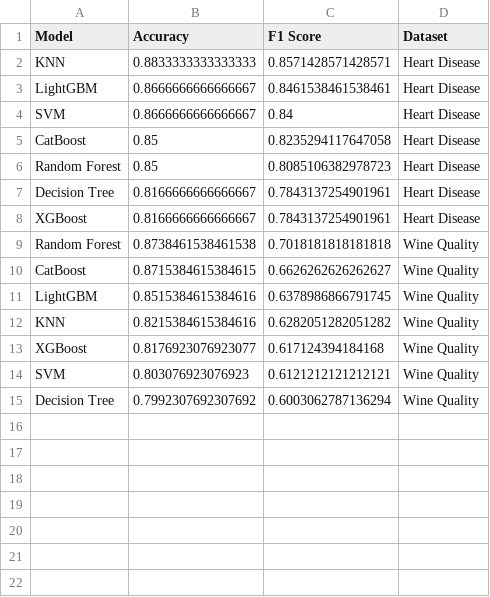
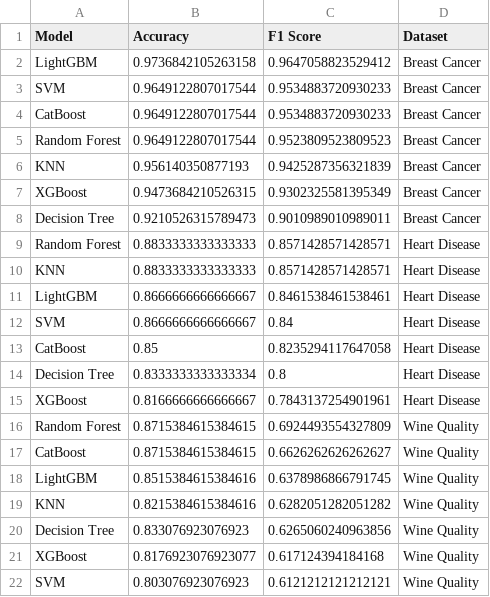
Before and after one commit to daniel-roller/SmartTrafficPredictor, a CSV file: 0514/曜誌/results/comparison_results.csv, drawn as a sheet.

```diff
--- a/0514/曜誌/results/comparison_results.csv
+++ b/0514/曜誌/results/comparison_results.csv
@@ -1,2 +1,10 @@
 Model,Accuracy,F1 Score,Dataset
+LightGBM,0.9736842105263158,0.9647058823529412,Breast Cancer
+SVM,0.9649122807017544,0.9534883720930233,Breast Cancer
+CatBoost,0.9649122807017544,0.9534883720930233,Breast Cancer
+Random Forest,0.9649122807017544,0.9523809523809523,Breast Cancer
+KNN,0.956140350877193,0.9425287356321839,Breast Cancer
+XGBoost,0.9473684210526315,0.9302325581395349,Breast Cancer
+Decision Tree,0.9210526315789473,0.9010989010989011,Breast Cancer
+Random Forest,0.8833333333333333,0.8571428571428571,Heart Disease
 KNN,0.8833333333333333,0.8571428571428571,Heart Disease
@@ -5,6 +13,5 @@ SVM,0.8666666666666667,0.84,Heart Disease
 CatBoost,0.85,0.8235294117647058,Heart Disease
-Random Forest,0.85,0.8085106382978723,Heart Disease
-Decision Tree,0.8166666666666667,0.7843137254901961,Heart Disease
+Decision Tree,0.8333333333333334,0.8,Heart Disease
 XGBoost,0.8166666666666667,0.7843137254901961,Heart Disease
-Random Forest,0.8738461538461538,0.7018181818181818,Wine Quality
+Random Forest,0.8715384615384615,0.6924493554327809,Wine Quality
 CatBoost,0.8715384615384615,0.6626262626262627,Wine Quality
@@ -12,4 +19,4 @@ LightGBM,0.8515384615384616,0.6378986866791745,Wine Quality
 KNN,0.8215384615384616,0.6282051282051282,Wine Quality
+Decision Tree,0.833076923076923,0.6265060240963856,Wine Quality
 XGBoost,0.8176923076923077,0.617124394184168,Wine Quality
 SVM,0.803076923076923,0.6121212121212121,Wine Quality
-Decision Tree,0.7992307692307692,0.6003062787136294,Wine Quality
```
Also changed, not shown: 0514/曜誌/scripts/catboost_info/learn_error.tsv, 0514/曜誌/scripts/catboost_info/time_left.tsv, 6 other files.
